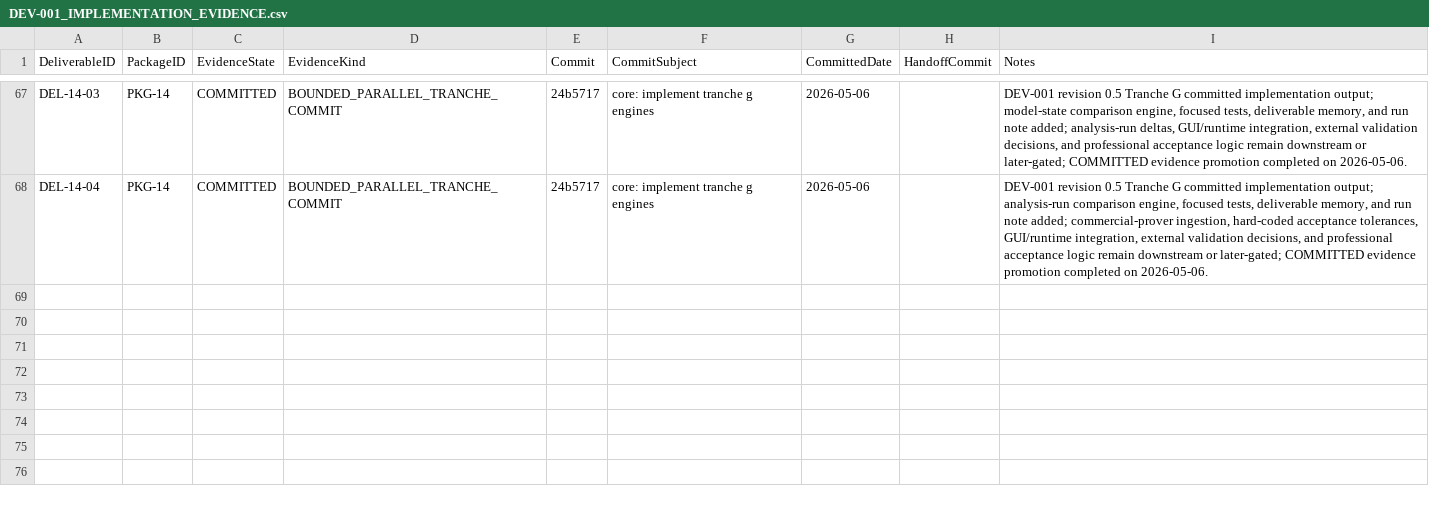
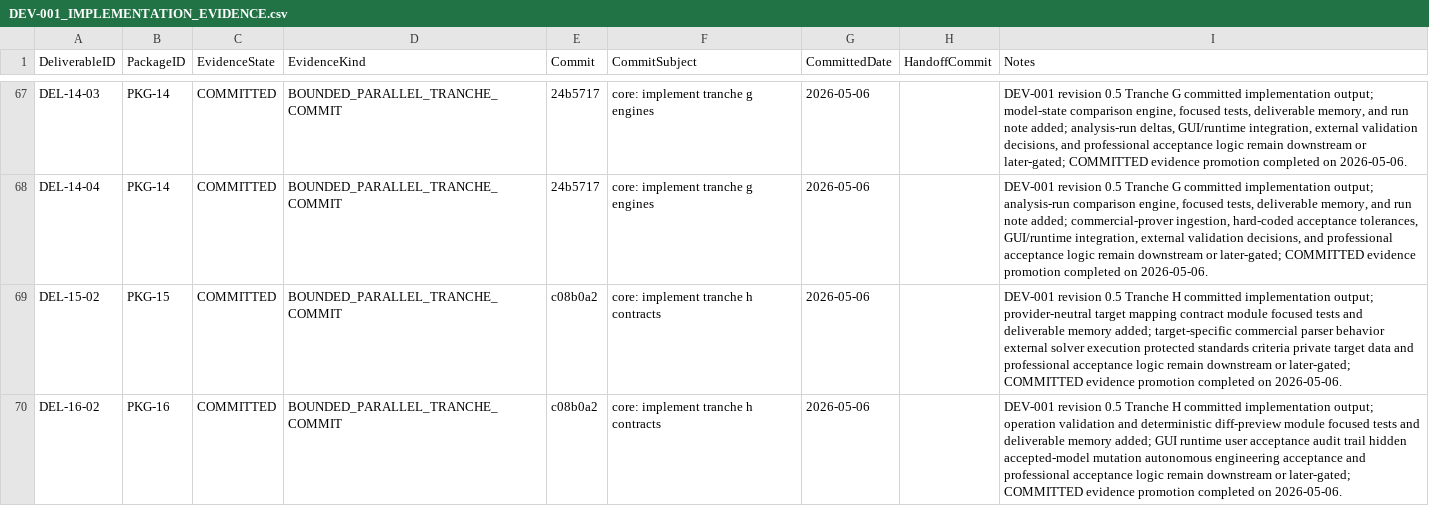
Before and after one commit to sgttomas/chirality-piping, a CSV file: execution/_Coordination/DEV-001_IMPLEMENTATION_EVIDENCE.csv, drawn as a sheet; only a part is shown, gaps mark what is left out; the diff names each change by its address in the sheet, - before the commit and + after, or states it on an @@ line.

Commit message:
coordination: promote tranche h evidence

```diff
--- a/execution/_Coordination/DEV-001_IMPLEMENTATION_EVIDENCE.csv
+++ b/execution/_Coordination/DEV-001_IMPLEMENTATION_EVIDENCE.csv
+row 69: DEL-15-02 | PKG-15 | COMMITTED | BOUNDED_PARALLEL_TRANCHE_COMMIT | c08b0a2 | core: implement tranche h contracts | 2026-05-06 |  | DEV-001 revision 0.5 Tranche H committed implementation output; provider-neutral target mapping contract module focused tests and deliverable memory added; target-specific commercial parser behavior external solver execution protected standards criteria private target data and professional acceptance logic remain downstream or later-gated; COMMITTED evidence promotion completed on 2026-05-06.
+row 70: DEL-16-02 | PKG-16 | COMMITTED | BOUNDED_PARALLEL_TRANCHE_COMMIT | c08b0a2 | core: implement tranche h contracts | 2026-05-06 |  | DEV-001 revision 0.5 Tranche H committed implementation output; operation validation and deterministic diff-preview module focused tests and deliverable memory added; GUI runtime user acceptance audit trail hidden accepted-model mutation autonomous engineering acceptance and professional acceptance logic remain downstream or later-gated; COMMITTED evidence promotion completed on 2026-05-06.
```
Also changed, not shown: execution/_Coordination/DEV-001_BLOCKER_QUEUE.csv, execution/_Coordination/DEV-001_REV05_IMPLEMENTATION_EVIDENCE_STATUS.csv, 7 other files.
